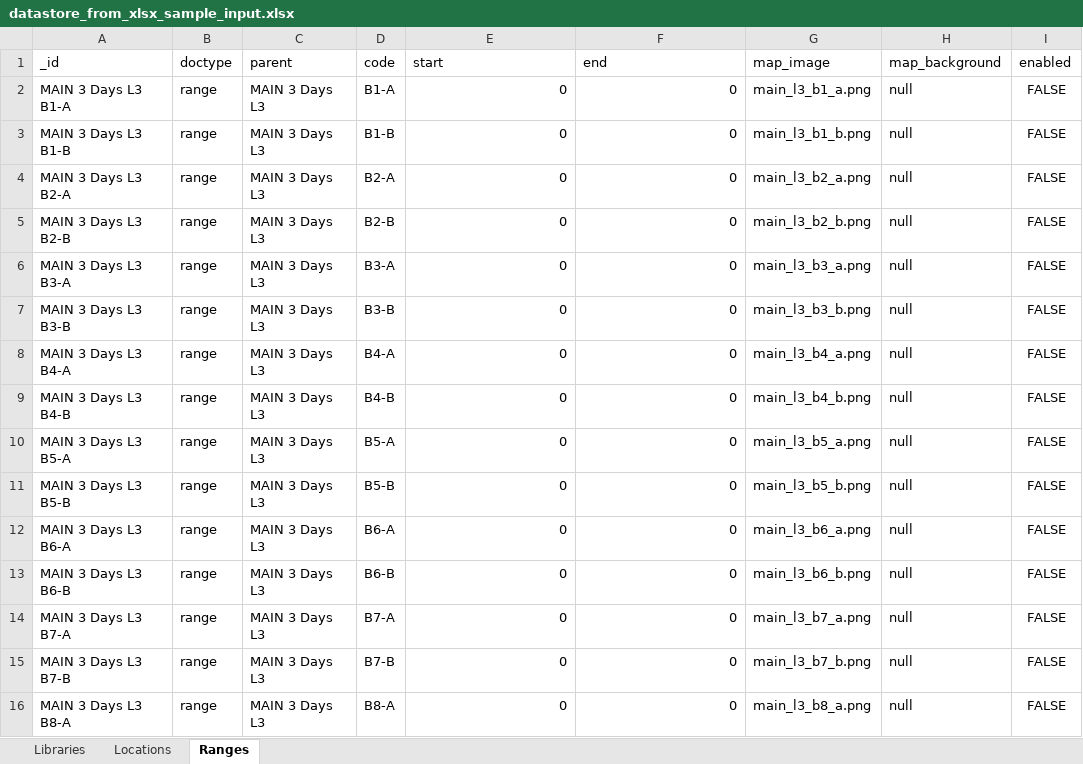
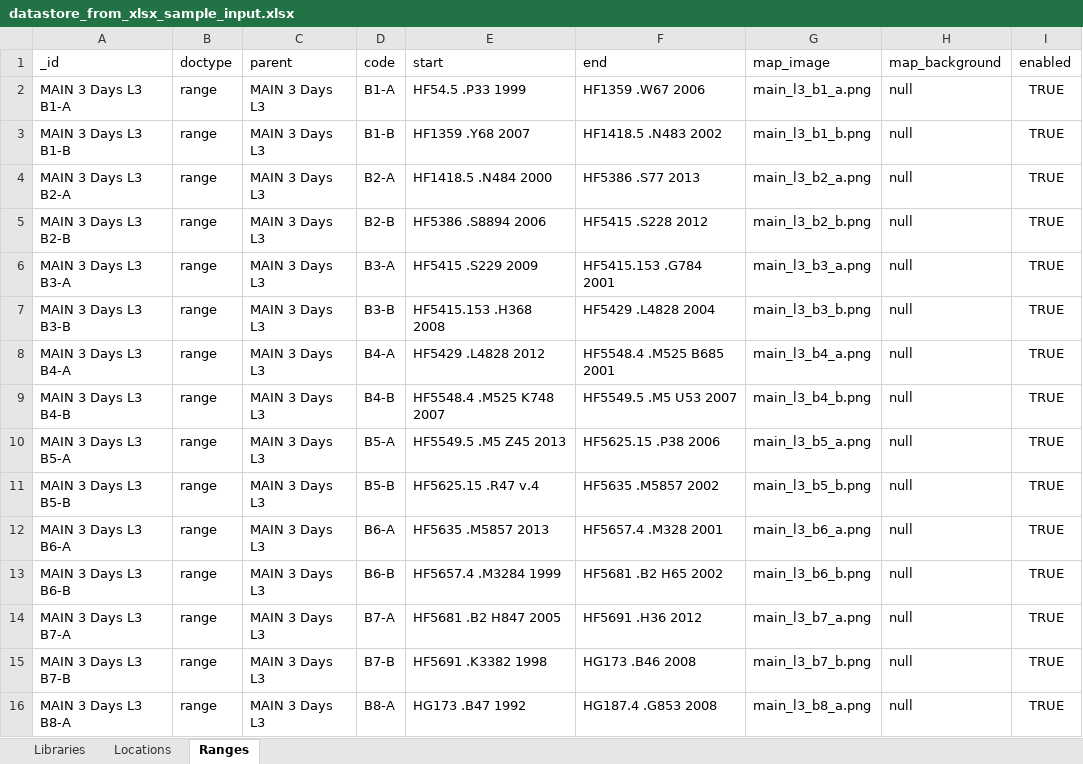
Before and after one commit to smu-libraries/map_it, an Excel workbook: utils/datastore_from_xlsx_sample_input.xlsx, sheet Ranges, drawn as a sheet; only a part is shown; values as stored, in another font and other column widths than the file's, no borders; table styles not drawn; the diff covers the shown part only; the diff names each change by its address in the sheet, - before the commit and + after, or states it on an @@ line.

Commit message:
Update maps and ranges for MAIN L3 books

```diff
--- a/utils/datastore_from_xlsx_sample_input.xlsx (sheet Ranges)
+++ b/utils/datastore_from_xlsx_sample_input.xlsx (sheet Ranges)
-E2 (start): 0
+E2 (start): HF54.5 .P33 1999
-F2 (end): 0
+F2 (end): HF1359 .W67 2006
-I2:I16 (enabled): FALSE
+I2:I16 (enabled): TRUE
-E3 (start): 0
+E3 (start): HF1359 .Y68 2007
-F3 (end): 0
+F3 (end): HF1418.5 .N483 2002
-E4 (start): 0
+E4 (start): HF1418.5 .N484 2000
-F4 (end): 0
+F4 (end): HF5386 .S77 2013
-E5 (start): 0
+E5 (start): HF5386 .S8894 2006
-F5 (end): 0
+F5 (end): HF5415 .S228 2012
-E6 (start): 0
+E6 (start): HF5415 .S229 2009
-F6 (end): 0
+F6 (end): HF5415.153 .G784 2001
-E7 (start): 0
+E7 (start): HF5415.153 .H368 2008
-F7 (end): 0
+F7 (end): HF5429 .L4828 2004
-E8 (start): 0
+E8 (start): HF5429 .L4828 2012
-F8 (end): 0
+F8 (end): HF5548.4 .M525 B685 2001
-E9 (start): 0
+E9 (start): HF5548.4 .M525 K748 2007
-F9 (end): 0
+F9 (end): HF5549.5 .M5 U53 2007
-E10 (start): 0
+E10 (start): HF5549.5 .M5 Z45 2013
-F10 (end): 0
+F10 (end): HF5625.15 .P38 2006
-E11 (start): 0
+E11 (start): HF5625.15 .R47 v.4
-F11 (end): 0
+F11 (end): HF5635 .M5857 2002
-E12 (start): 0
+E12 (start): HF5635 .M5857 2013
-F12 (end): 0
+F12 (end): HF5657.4 .M328 2001
-E13 (start): 0
+E13 (start): HF5657.4 .M3284 1999
-F13 (end): 0
+F13 (end): HF5681 .B2 H65 2002
-E14 (start): 0
+E14 (start): HF5681 .B2 H847 2005
-F14 (end): 0
+F14 (end): HF5691 .H36 2012
-E15 (start): 0
+E15 (start): HF5691 .K3382 1998
-F15 (end): 0
+F15 (end): HG173 .B46 2008
-E16 (start): 0
+E16 (start): HG173 .B47 1992
-F16 (end): 0
+F16 (end): HG187.4 .G853 2008
```
Also changed, not shown: 2 added rows and 237 edited cells elsewhere in this sheet, sheet Locations, formulas that keep their value, 48 other files.
